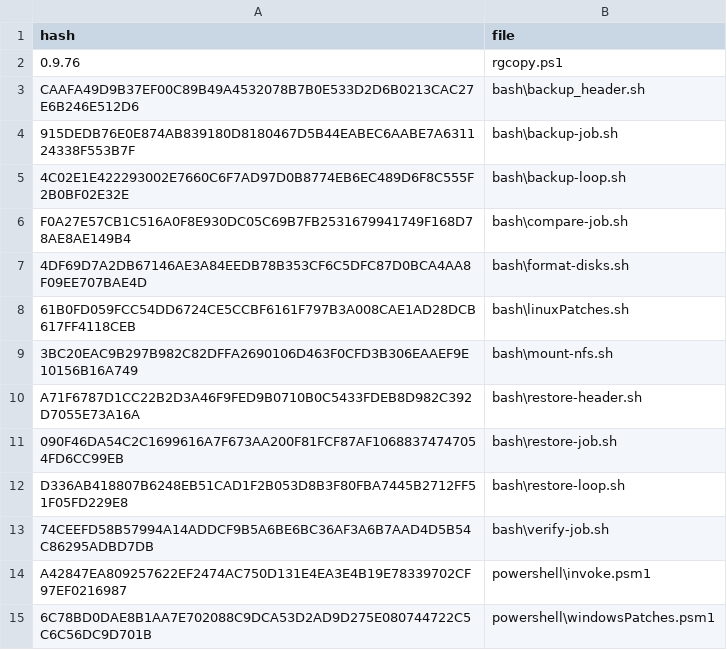
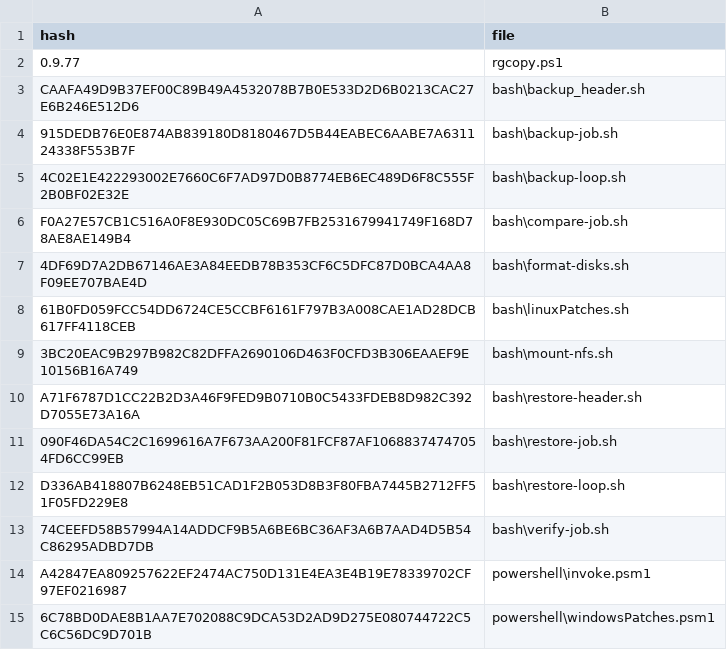
Before and after one commit to Azure/RGCOPY, a CSV file: bash/hashes.csv, drawn as a sheet.

```diff
--- a/bash/hashes.csv
+++ b/bash/hashes.csv
@@ -1,3 +1,3 @@
 hash;file
-0.9.76;rgcopy.ps1
+0.9.77;rgcopy.ps1
 CAAFA49D9B37EF00C89B49A4532078B7B0E533D2D6B0213CAC27E6B246E512D6;bash\backup_header.sh
```
Also changed, not shown: 4 other files.
